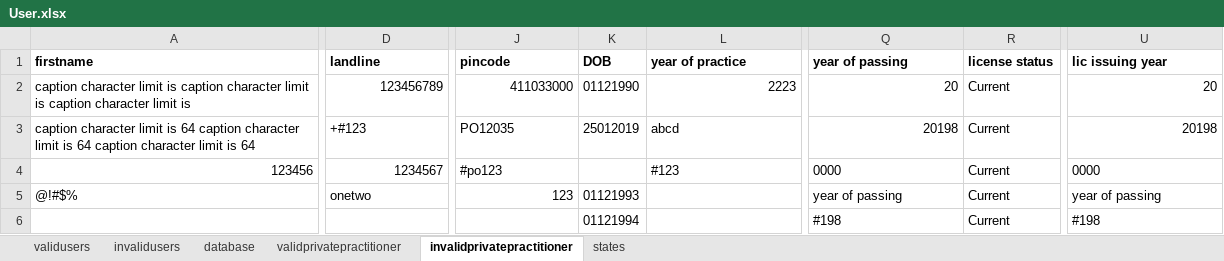
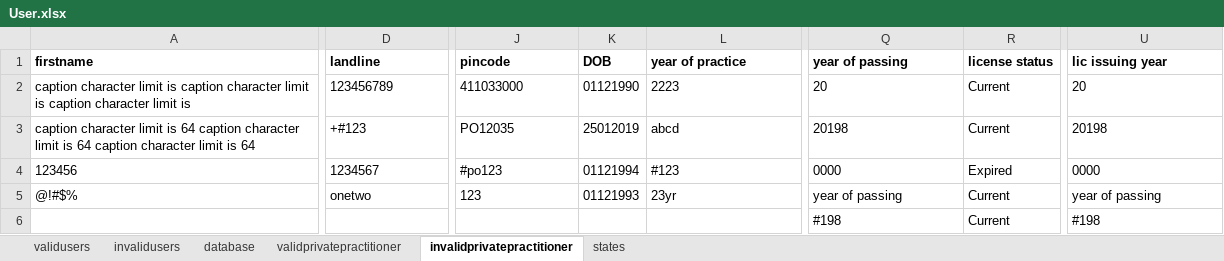
Before and after one commit to sankjais01/HMS, an Excel workbook: hms/resources/utils/User.xlsx, sheet invalidprivatepractitioner, drawn as a sheet; only a part is shown, gaps mark what is left out; values as stored, in another font and other column widths than the file's, no borders; removed rows and columns are numbered as before the commit, all else as after; rows hold the shown columns only; the diff covers the shown part only; the diff names each change by its address in the sheet, - before the commit and + after, or states it on an @@ line.

```diff
--- a/hms/resources/utils/User.xlsx (sheet invalidprivatepractitioner)
+++ b/hms/resources/utils/User.xlsx (sheet invalidprivatepractitioner)
-D2 alignment: right
+D2 alignment: left
-J2 alignment: right
+J2 alignment: left
-L2 alignment: right
+L2 alignment: left
-Q2:Q3 alignment: right
+Q2:Q3 alignment: left
-U2:U3 alignment: right
+U2:U3 alignment: left
-A4:D4 alignment: right
+A4:D4 alignment: left
-K4 (DOB): (empty)
+K4 (DOB): 01121994
-R4 (license status): Current
+R4 (license status): Expired
-J5 alignment: right
+J5 alignment: left
-L5 (year of practice): (empty)
+L5 (year of practice): 23yr
-row 6:  |  |  | 01121994 |  | #198 | Current | #198
+row 6:  |  |  |  |  | #198 | Current | #198
```
Also changed, not shown: cell formats elsewhere in this sheet, sheet validprivatepractitioner, 7 other files.
